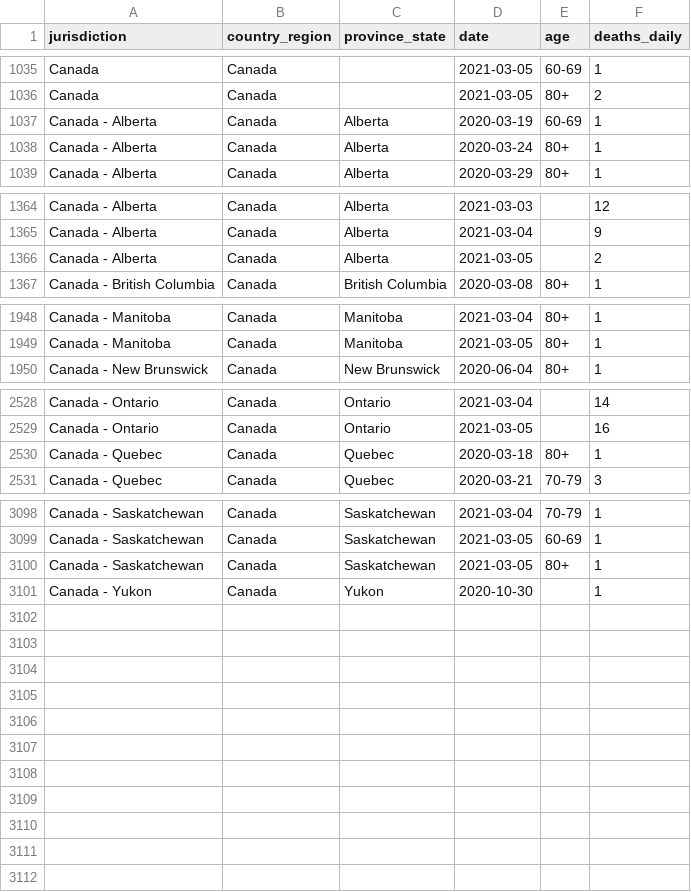
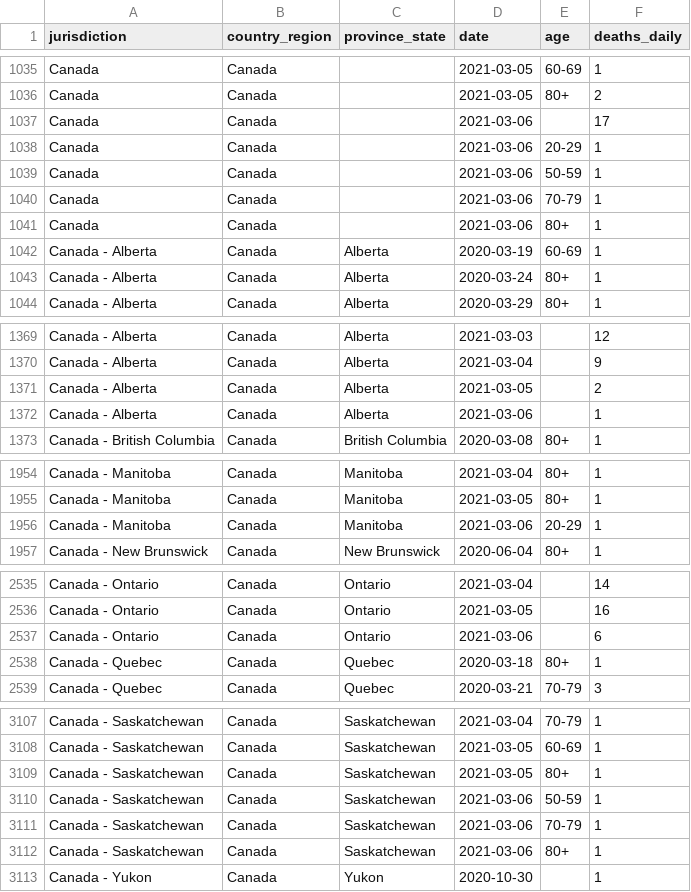
Before and after one commit to ApexRMS/covid19sim, a CSV file: data/deaths-detailed-canada-output.csv, drawn as a sheet; only a part is shown, gaps mark what is left out; the diff covers the shown part only.

```diff
--- a/data/deaths-detailed-canada-output.csv
+++ b/data/deaths-detailed-canada-output.csv
@@ -1036,2 +1036,7 @@ Canada,Canada,,2021-03-05,60-69,1
 Canada,Canada,,2021-03-05,80+,2
+Canada,Canada,,2021-03-06,,17
+Canada,Canada,,2021-03-06,20-29,1
+Canada,Canada,,2021-03-06,50-59,1
+Canada,Canada,,2021-03-06,70-79,1
+Canada,Canada,,2021-03-06,80+,1
 Canada - Alberta,Canada,Alberta,2020-03-19,60-69,1
@@ -1366,2 +1371,3 @@ Canada - Alberta,Canada,Alberta,2021-03-04,,9
 Canada - Alberta,Canada,Alberta,2021-03-05,,2
+Canada - Alberta,Canada,Alberta,2021-03-06,,1
 Canada - British Columbia,Canada,British Columbia,2020-03-08,80+,1
@@ -1949,2 +1955,3 @@ Canada - Manitoba,Canada,Manitoba,2021-03-04,80+,1
 Canada - Manitoba,Canada,Manitoba,2021-03-05,80+,1
+Canada - Manitoba,Canada,Manitoba,2021-03-06,20-29,1
 Canada - New Brunswick,Canada,New Brunswick,2020-06-04,80+,1
@@ -2529,2 +2536,3 @@ Canada - Ontario,Canada,Ontario,2021-03-04,,14
 Canada - Ontario,Canada,Ontario,2021-03-05,,16
+Canada - Ontario,Canada,Ontario,2021-03-06,,6
 Canada - Quebec,Canada,Quebec,2020-03-18,80+,1
@@ -3100,2 +3109,5 @@ Canada - Saskatchewan,Canada,Saskatchewan,2021-03-05,60-69,1
 Canada - Saskatchewan,Canada,Saskatchewan,2021-03-05,80+,1
+Canada - Saskatchewan,Canada,Saskatchewan,2021-03-06,50-59,1
+Canada - Saskatchewan,Canada,Saskatchewan,2021-03-06,70-79,1
+Canada - Saskatchewan,Canada,Saskatchewan,2021-03-06,80+,1
 Canada - Yukon,Canada,Yukon,2020-10-30,,1
```
Also changed, not shown: 1 added row elsewhere in this file, 2 other files.
